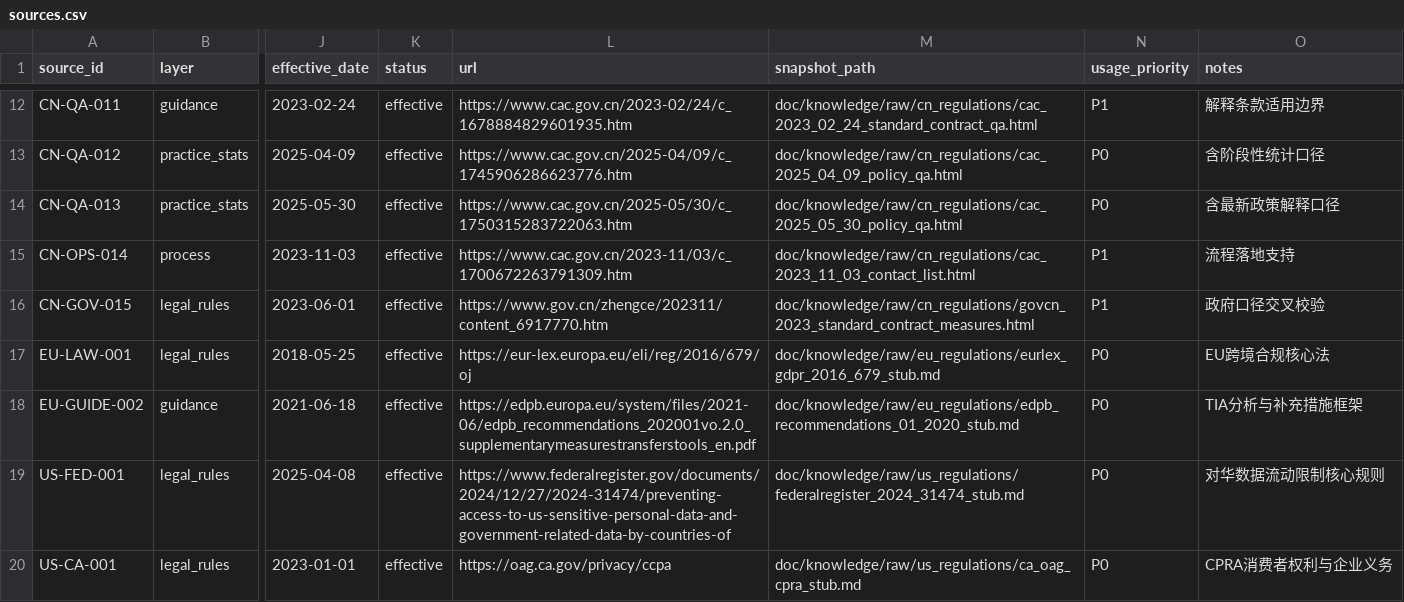
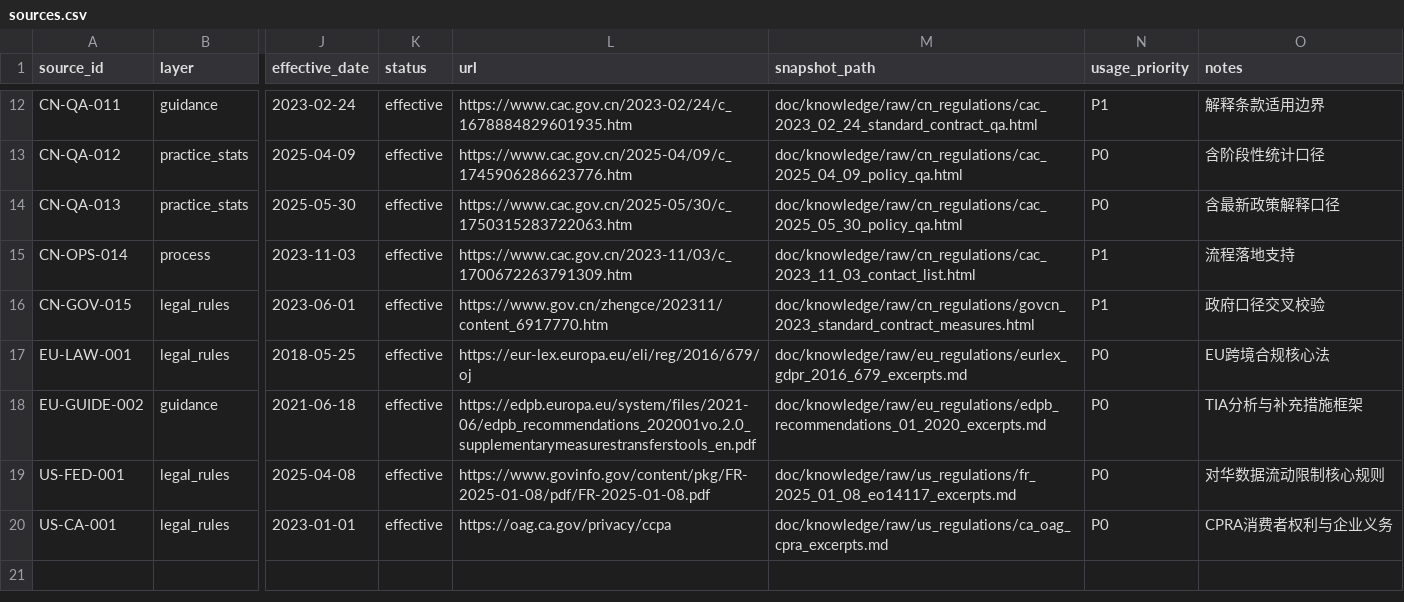
Before and after one commit to JH-gh07/ai4law, a CSV file: doc/knowledge/index/sources.csv, drawn as a sheet; only a part is shown, gaps mark what is left out; the diff names each change by its address in the sheet, - before the commit and + after, or states it on an @@ line.

Commit message:
[T-KB-01] rag-kb: replace eu/us stubs with real legal excerpts

```diff
--- a/doc/knowledge/index/sources.csv
+++ b/doc/knowledge/index/sources.csv
-M17 (snapshot_path): doc/knowledge/raw/eu_regulations/eurlex_gdpr_2016_679_stub.md
+M17 (snapshot_path): doc/knowledge/raw/eu_regulations/eurlex_gdpr_2016_679_excerpts.md
-M18 (snapshot_path): doc/knowledge/raw/eu_regulations/edpb_recommendations_01_2020_stub.md
+M18 (snapshot_path): doc/knowledge/raw/eu_regulations/edpb_recommendations_01_2020_excerpts.md
-L19 (url): https://www.federalregister.gov/documents/2024/12/27/2024-31474/preventing-access-to-us-sensitive-personal-data-and-government-related-data-by-countries-of
+L19 (url): https://www.govinfo.gov/content/pkg/FR-2025-01-08/pdf/FR-2025-01-08.pdf
-M19 (snapshot_path): doc/knowledge/raw/us_regulations/federalregister_2024_31474_stub.md
+M19 (snapshot_path): doc/knowledge/raw/us_regulations/fr_2025_01_08_eo14117_excerpts.md
-M20 (snapshot_path): doc/knowledge/raw/us_regulations/ca_oag_cpra_stub.md
+M20 (snapshot_path): doc/knowledge/raw/us_regulations/ca_oag_cpra_excerpts.md
```
Also changed, not shown: 11 other files.
